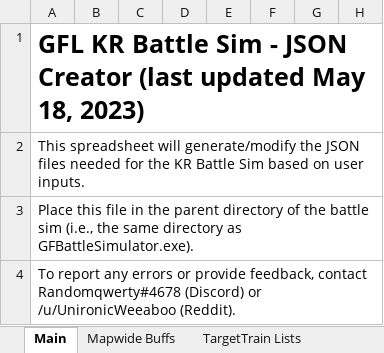
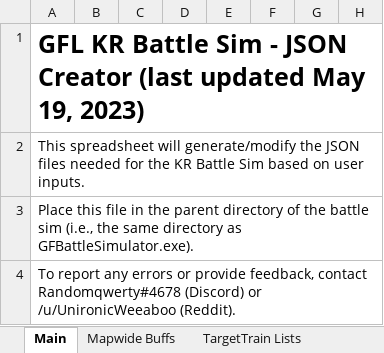
Before and after one commit to randomqwerty/GFLBattleSim-JSONGenerator, an Excel workbook: GFL KR Battle Sim - JSON Generator.xlsm, sheet Main, drawn as a sheet; only a part is shown; values as stored, in another font and other column widths than the file's, no borders; charts and pictures and conditional formats not drawn; the diff names each change by its address in the sheet, - before the commit and + after, or states it on an @@ line.

```diff
--- a/GFL KR Battle Sim - JSON Generator.xlsm (sheet Main)
+++ b/GFL KR Battle Sim - JSON Generator.xlsm (sheet Main)
-A1: …updated May 18, 2023)
+A1: …updated May 19, 2023)
```
Also changed, not shown: other sheet tabs, 1 other file.
